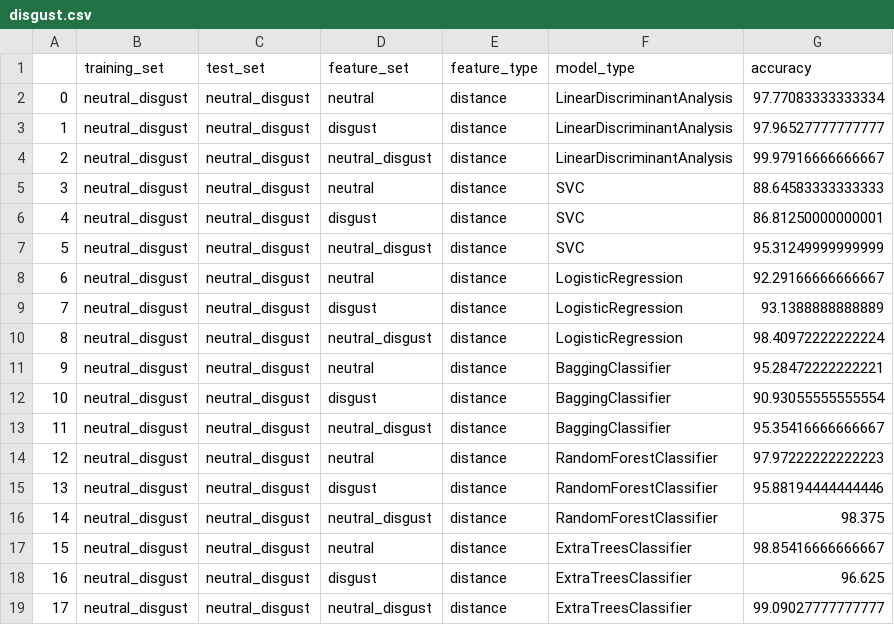
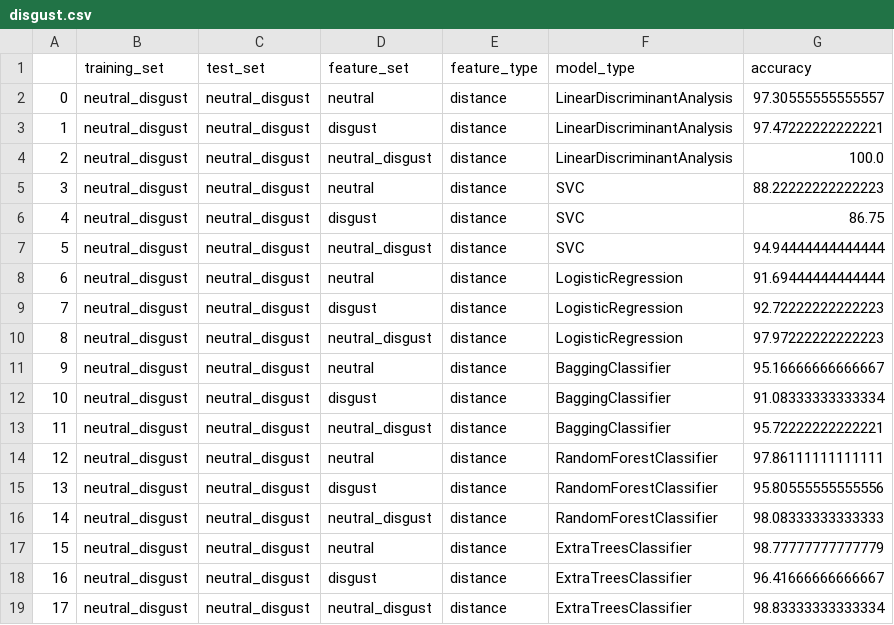
Before and after one commit to Sheam1685/CK--Dataset-Metadata, a CSV file: Experiments/results/disgust.csv, drawn as a sheet.

```diff
--- a/Experiments/results/disgust.csv
+++ b/Experiments/results/disgust.csv
@@ -1,19 +1,19 @@
 ,training_set,test_set,feature_set,feature_type,model_type,accuracy
-0,neutral_disgust,neutral_disgust,neutral,distance,LinearDiscriminantAnalysis,97.77083333333334
-1,neutral_disgust,neutral_disgust,disgust,distance,LinearDiscriminantAnalysis,97.96527777777777
-2,neutral_disgust,neutral_disgust,neutral_disgust,distance,LinearDiscriminantAnalysis,99.97916666666667
-3,neutral_disgust,neutral_disgust,neutral,distance,SVC,88.64583333333333
-4,neutral_disgust,neutral_disgust,disgust,distance,SVC,86.81250000000001
-5,neutral_disgust,neutral_disgust,neutral_disgust,distance,SVC,95.31249999999999
-6,neutral_disgust,neutral_disgust,neutral,distance,LogisticRegression,92.29166666666667
-7,neutral_disgust,neutral_disgust,disgust,distance,LogisticRegression,93.1388888888889
-8,neutral_disgust,neutral_disgust,neutral_disgust,distance,LogisticRegression,98.40972222222224
-9,neutral_disgust,neutral_disgust,neutral,distance,BaggingClassifier,95.28472222222221
-10,neutral_disgust,neutral_disgust,disgust,distance,BaggingClassifier,90.93055555555554
-11,neutral_disgust,neutral_disgust,neutral_disgust,distance,BaggingClassifier,95.35416666666667
-12,neutral_disgust,neutral_disgust,neutral,distance,RandomForestClassifier,97.97222222222223
-13,neutral_disgust,neutral_disgust,disgust,distance,RandomForestClassifier,95.88194444444446
-14,neutral_disgust,neutral_disgust,neutral_disgust,distance,RandomForestClassifier,98.375
-15,neutral_disgust,neutral_disgust,neutral,distance,ExtraTreesClassifier,98.85416666666667
-16,neutral_disgust,neutral_disgust,disgust,distance,ExtraTreesClassifier,96.625
-17,neutral_disgust,neutral_disgust,neutral_disgust,distance,ExtraTreesClassifier,99.09027777777777
+0,neutral_disgust,neutral_disgust,neutral,distance,LinearDiscriminantAnalysis,97.30555555555557
+1,neutral_disgust,neutral_disgust,disgust,distance,LinearDiscriminantAnalysis,97.47222222222221
+2,neutral_disgust,neutral_disgust,neutral_disgust,distance,LinearDiscriminantAnalysis,100.0
+3,neutral_disgust,neutral_disgust,neutral,distance,SVC,88.22222222222223
+4,neutral_disgust,neutral_disgust,disgust,distance,SVC,86.75
+5,neutral_disgust,neutral_disgust,neutral_disgust,distance,SVC,94.94444444444444
+6,neutral_disgust,neutral_disgust,neutral,distance,LogisticRegression,91.69444444444444
+7,neutral_disgust,neutral_disgust,disgust,distance,LogisticRegression,92.72222222222223
+8,neutral_disgust,neutral_disgust,neutral_disgust,distance,LogisticRegression,97.97222222222223
+9,neutral_disgust,neutral_disgust,neutral,distance,BaggingClassifier,95.16666666666667
+10,neutral_disgust,neutral_disgust,disgust,distance,BaggingClassifier,91.08333333333334
+11,neutral_disgust,neutral_disgust,neutral_disgust,distance,BaggingClassifier,95.72222222222221
+12,neutral_disgust,neutral_disgust,neutral,distance,RandomForestClassifier,97.86111111111111
+13,neutral_disgust,neutral_disgust,disgust,distance,RandomForestClassifier,95.80555555555556
+14,neutral_disgust,neutral_disgust,neutral_disgust,distance,RandomForestClassifier,98.08333333333333
+15,neutral_disgust,neutral_disgust,neutral,distance,ExtraTreesClassifier,98.77777777777779
+16,neutral_disgust,neutral_disgust,disgust,distance,ExtraTreesClassifier,96.41666666666667
+17,neutral_disgust,neutral_disgust,neutral_disgust,distance,ExtraTreesClassifier,98.83333333333334
```
Also changed, not shown: Experiments/results/anger.csv, Experiments/results/sadness.csv, 2 other files.
